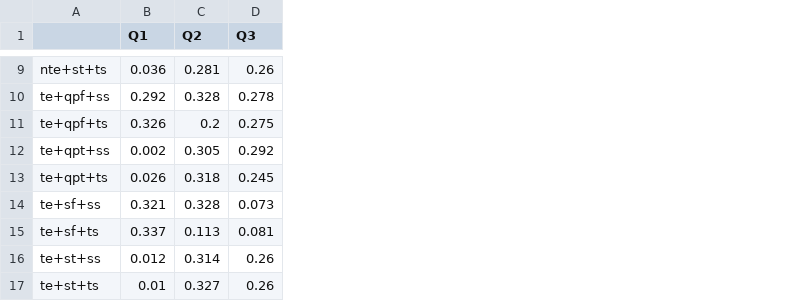
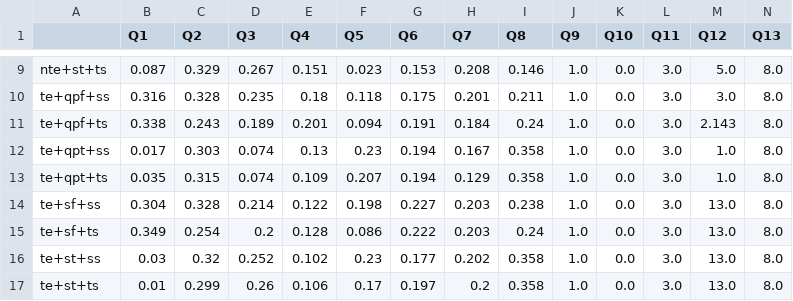
Before and after one commit to grzegorzZ1/masters_2025_nlp, a CSV file: app/database_utils/kg/exp_results/q1_results_df.csv, drawn as a sheet; only a part is shown, gaps mark what is left out; the diff covers the shown part only; the diff names each change by its address in the sheet, - before the commit and + after, or states it on an @@ line.

```diff
--- a/app/database_utils/kg/exp_results/q1_results_df.csv
+++ b/app/database_utils/kg/exp_results/q1_results_df.csv
+column E (Q4), rows 9-17: 0.151 | 0.18 | 0.201 | 0.13 | 0.109 | 0.122 | 0.128 | 0.102 | 0.106
+column F (Q5), rows 9-17: 0.023 | 0.118 | 0.094 | 0.23 | 0.207 | 0.198 | 0.086 | 0.23 | 0.17
+column G (Q6), rows 9-17: 0.153 | 0.175 | 0.191 | 0.194 | 0.194 | 0.227 | 0.222 | 0.177 | 0.197
+column H (Q7), rows 9-17: 0.208 | 0.201 | 0.184 | 0.167 | 0.129 | 0.203 | 0.203 | 0.202 | 0.2
+column I (Q8), rows 9-17: 0.146 | 0.211 | 0.24 | 0.358 | 0.358 | 0.238 | 0.24 | 0.358 | 0.358
+column J (Q9), rows 9-17: all 1.0
+column K (Q10), rows 9-17: all 0.0
+column L (Q11), rows 9-17: all 3.0
+column M (Q12), rows 9-17: 5.0 | 3.0 | 2.143 | 1.0 | 1.0 | 13.0 | 13.0 | 13.0 | 13.0
+column N (Q13), rows 9-17: all 8.0
-B9 (Q1): 0.036
+B9 (Q1): 0.087
-C9 (Q2): 0.281
+C9 (Q2): 0.329
-D9 (Q3): 0.26
+D9 (Q3): 0.267
-B10 (Q1): 0.292
+B10 (Q1): 0.316
-D10 (Q3): 0.278
+D10 (Q3): 0.235
-B11 (Q1): 0.326
+B11 (Q1): 0.338
-C11 (Q2): 0.2
+C11 (Q2): 0.243
-D11 (Q3): 0.275
+D11 (Q3): 0.189
-B12 (Q1): 0.002
+B12 (Q1): 0.017
-C12 (Q2): 0.305
+C12 (Q2): 0.303
-D12 (Q3): 0.292
+D12 (Q3): 0.074
-B13 (Q1): 0.026
+B13 (Q1): 0.035
-C13 (Q2): 0.318
+C13 (Q2): 0.315
-D13 (Q3): 0.245
+D13 (Q3): 0.074
-B14 (Q1): 0.321
+B14 (Q1): 0.304
-D14 (Q3): 0.073
+D14 (Q3): 0.214
-B15 (Q1): 0.337
+B15 (Q1): 0.349
-C15 (Q2): 0.113
+C15 (Q2): 0.254
-D15 (Q3): 0.081
+D15 (Q3): 0.2
-B16 (Q1): 0.012
+B16 (Q1): 0.03
-C16 (Q2): 0.314
+C16 (Q2): 0.32
-D16 (Q3): 0.26
+D16 (Q3): 0.252
-C17 (Q2): 0.327
+C17 (Q2): 0.299
```
Also changed, not shown: 21 edited cells elsewhere in this file, app/database_utils/kg/exp_results/q1_results_by_type.csv, 6 other files.
